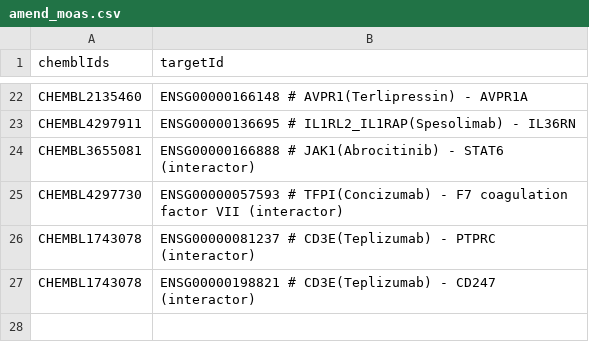
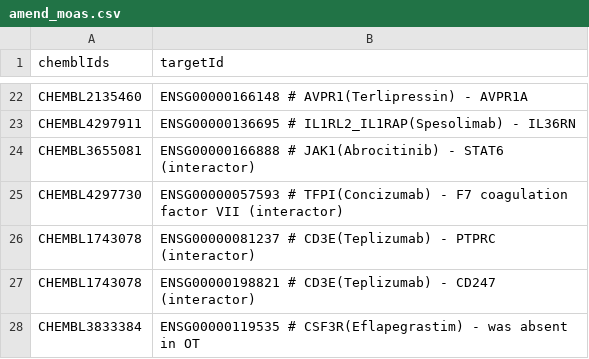
Before and after one commit to opentargets/approvalsSupport, a CSV file: data/amend_moas.csv, drawn as a sheet; only a part is shown, gaps mark what is left out; the diff names each change by its address in the sheet, - before the commit and + after, or states it on an @@ line.

```diff
--- a/data/amend_moas.csv
+++ b/data/amend_moas.csv
+row 28: CHEMBL3833384 | ENSG00000119535 # CSF3R(Eflapegrastim) - was absent in OT
```
Also changed, not shown: data/all_approvals.csv, data/amend_phenotypes.csv, 5 other files.
